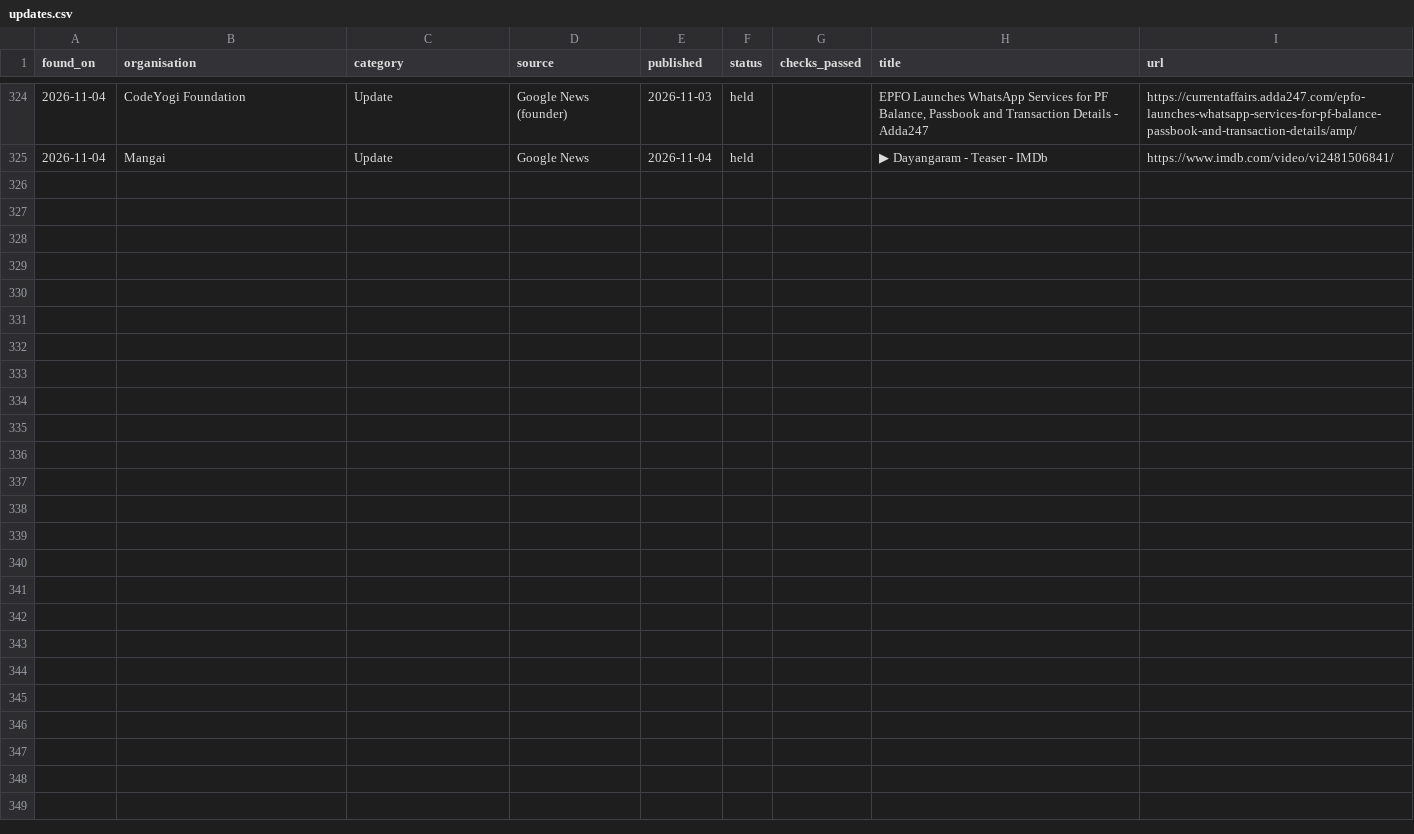
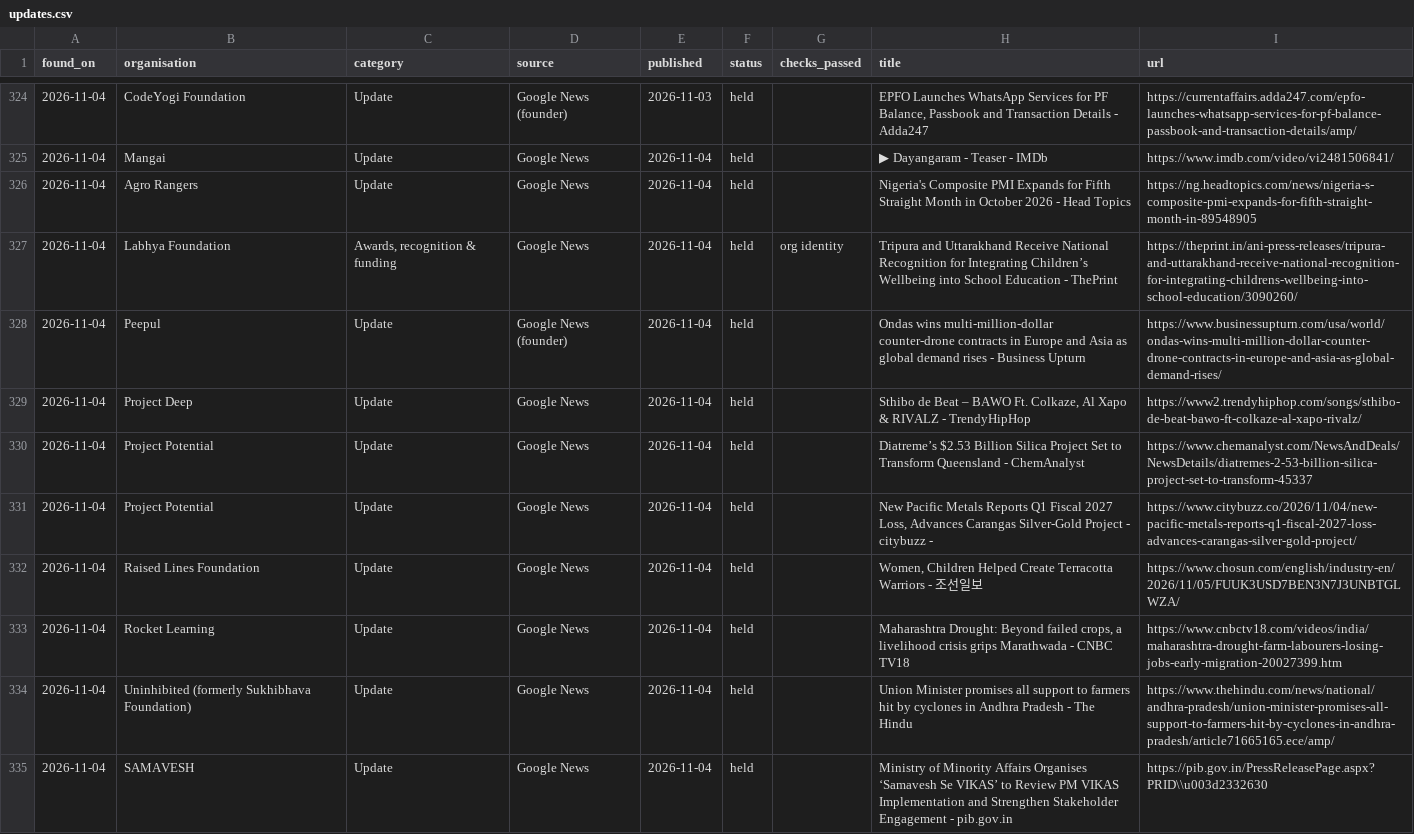
Before and after one commit to socent-git/alumni-feature, a CSV file: data/updates.csv, drawn as a sheet; only a part is shown, gaps mark what is left out; the diff names each change by its address in the sheet, - before the commit and + after, or states it on an @@ line.

```diff
--- a/data/updates.csv
+++ b/data/updates.csv
+row 326: 2026-11-04 | Agro Rangers | Update | Google News | 2026-11-04 | held |  | Nigeria's Composite PMI Expands for Fifth Straight Month in October 2026 - Head Topics | https://ng.headtopics.com/news/nigeria-s-composite-pmi-expands-for-fifth-straight-month-in-89548905
+row 327: 2026-11-04 | Labhya Foundation | Awards, recognition & funding | Google News | 2026-11-04 | held | org identity | Tripura and Uttarakhand Receive National Recognition for Integrating Children’s Wellbeing into School Education - ThePrint | https://theprint.in/ani-press-releases/tripura-and-uttarakhand-receive-national-recognition-for-integrating-childrens-wellbeing-into-school-education/3090260/
+row 328: 2026-11-04 | Peepul | Update | Google News (founder) | 2026-11-04 | held |  | Ondas wins multi-million-dollar counter-drone contracts in Europe and Asia as global demand rises - Business Upturn | https://www.businessupturn.com/usa/world/ondas-wins-multi-million-dollar-counter-drone-contracts-in-europe-and-asia-as-global-demand-rises/
+row 329: 2026-11-04 | Project Deep | Update | Google News | 2026-11-04 | held |  | Sthibo de Beat – BAWO Ft. Colkaze, Al Xapo & RIVALZ - TrendyHipHop | https://www2.trendyhiphop.com/songs/sthibo-de-beat-bawo-ft-colkaze-al-xapo-rivalz/
+row 330: 2026-11-04 | Project Potential | Update | Google News | 2026-11-04 | held |  | Diatreme’s $2.53 Billion Silica Project Set to Transform Queensland - ChemAnalyst | https://www.chemanalyst.com/NewsAndDeals/NewsDetails/diatremes-2-53-billion-silica-project-set-to-transform-45337
+row 331: 2026-11-04 | Project Potential | Update | Google News | 2026-11-04 | held |  | New Pacific Metals Reports Q1 Fiscal 2027 Loss, Advances Carangas Silver-Gold Project - citybuzz - | https://www.citybuzz.co/2026/11/04/new-pacific-metals-reports-q1-fiscal-2027-loss-advances-carangas-silver-gold-project/
+row 332: 2026-11-04 | Raised Lines Foundation | Update | Google News | 2026-11-04 | held |  | Women, Children Helped Create Terracotta Warriors - 조선일보 | https://www.chosun.com/english/industry-en/2026/11/05/FUUK3USD7BEN3N7J3UNBTGLWZA/
+row 333: 2026-11-04 | Rocket Learning | Update | Google News | 2026-11-04 | held |  | Maharashtra Drought: Beyond failed crops, a livelihood crisis grips Marathwada - CNBC TV18 | https://www.cnbctv18.com/videos/india/maharashtra-drought-farm-labourers-losing-jobs-early-migration-20027399.htm
+row 334: 2026-11-04 | Uninhibited (formerly Sukhibhava Foundation) | Update | Google News | 2026-11-04 | held |  | Union Minister promises all support to farmers hit by cyclones in Andhra Pradesh - The Hindu | https://www.thehindu.com/news/national/andhra-pradesh/union-minister-promises-all-support-to-farmers-hit-by-cyclones-in-andhra-pradesh/article71665165.ece/amp/
+row 335: 2026-11-04 | SAMAVESH | Update | Google News | 2026-11-04 | held |  | Ministry of Minority Affairs Organises ‘Samavesh Se VIKAS’ to Review PM VIKAS Implementation and Strengthen Stakeholder Engagement - pib.gov.in | https://pib.gov.in/PressReleasePage.aspx?PRID\\u003d2332630
```
Also changed, not shown: 2 other files.
